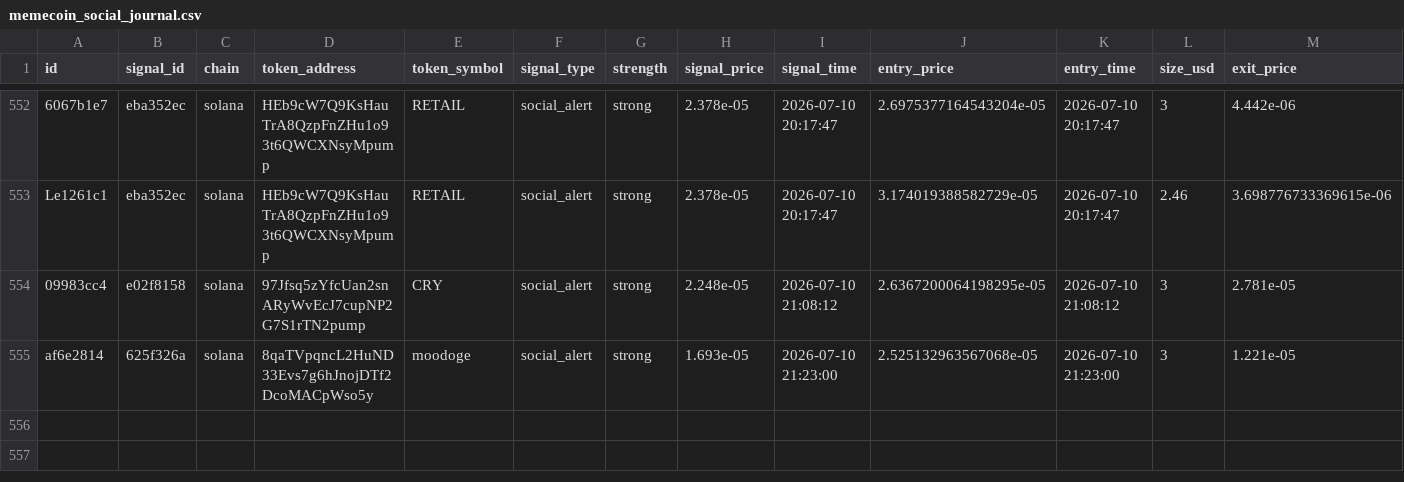
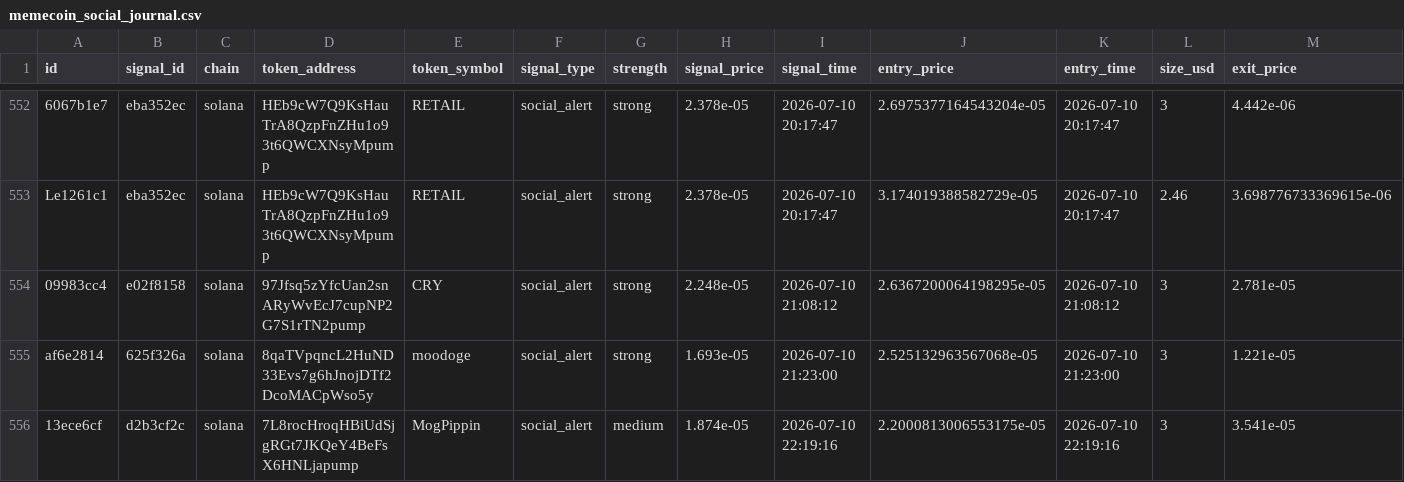
Before and after one commit to AMR200215/quant-bot, a CSV file: logs/memecoin_social_journal.csv, drawn as a sheet; only a part is shown, gaps mark what is left out; rows hold the shown columns only; the diff names each change by its address in the sheet, - before the commit and + after, or states it on an @@ line.

Commit message:
chore: sync live journals 2026-06-19T19:43

```diff
--- a/logs/memecoin_social_journal.csv
+++ b/logs/memecoin_social_journal.csv
+row 556: 13ece6cf | d2b3cf2c | solana | 7L8rocHroqHBiUdSjgRGt7JKQeY4BeFsX6HNLjapump | MogPippin | social_alert | medium | 1.874e-05 | 2026-07-10 22:19:16 | 2.2000813006553175e-05 | 2026-07-10 22:19:16 | 3 | 3.541e-05
```
